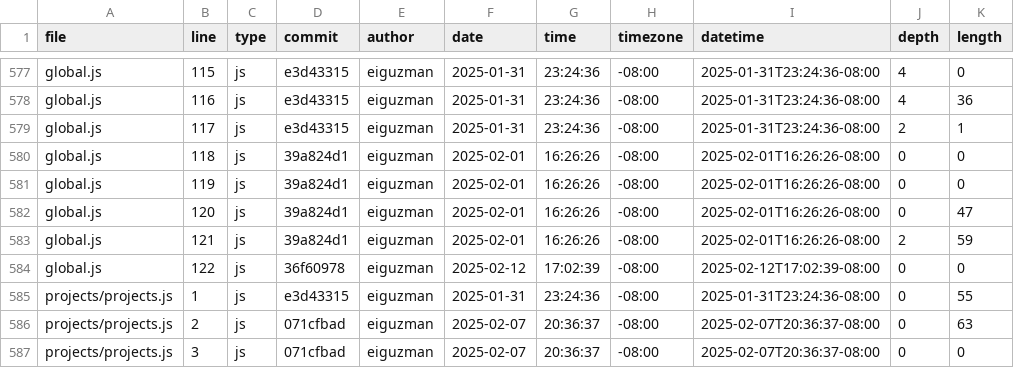
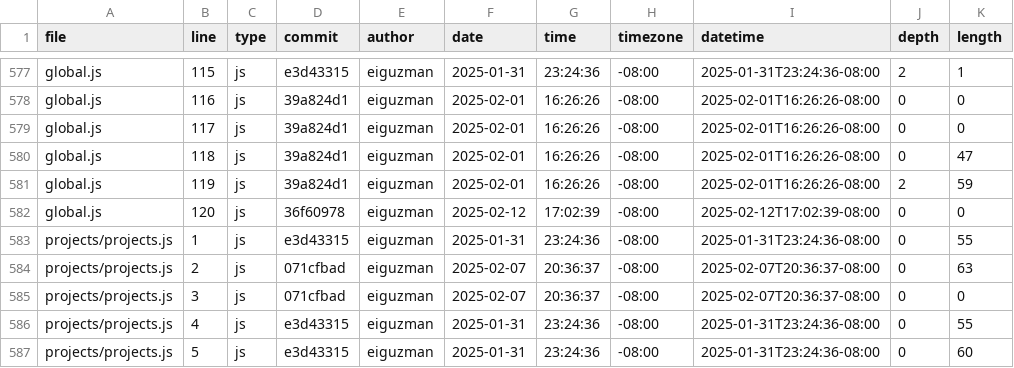
Before and after one commit to eiguzman/portfolio, a CSV file: meta/loc.csv, drawn as a sheet; only a part is shown, gaps mark what is left out; the shorter side is filled out with more unchanged rows; the diff covers the shown part only; the diff names each change by its address in the sheet, - before the commit and + after, or states it on an @@ line.

```diff
--- a/meta/loc.csv
+++ b/meta/loc.csv
-J577 (depth): 4
+J577 (depth): 2
-K577 (length): 0
+K577 (length): 1
-D578:D579 (commit): e3d43315
+D578:D579 (commit): 39a824d1
-F578:F579 (date): 2025-01-31
+F578:F579 (date): 2025-02-01
-G578:G579 (time): 23:24:36
+G578:G579 (time): 16:26:26
-I578:I579 (datetime): 2025-01-31T23:24:36-08:00
+I578:I579 (datetime): 2025-02-01T16:26:26-08:00
-J578 (depth): 4
+J578 (depth): 0
-K578 (length): 36
+K578 (length): 0
-J579 (depth): 2
+J579 (depth): 0
-K579 (length): 1
+K579 (length): 0
-K580 (length): 0
+K580 (length): 47
-J581 (depth): 0
+J581 (depth): 2
-K581 (length): 0
+K581 (length): 59
-D582 (commit): 39a824d1
+D582 (commit): 36f60978
-F582 (date): 2025-02-01
+F582 (date): 2025-02-12
-G582 (time): 16:26:26
+G582 (time): 17:02:39
-I582 (datetime): 2025-02-01T16:26:26-08:00
+I582 (datetime): 2025-02-12T17:02:39-08:00
-K582 (length): 47
+K582 (length): 0
-row 583: global.js | 121 | js | 39a824d1 | eiguzman | 2025-02-01 | 16:26:26 | -08:00 | 2025-02-01T16:26:26-08:00 | 2 | 59
-row 584: global.js | 122 | js | 36f60978 | eiguzman | 2025-02-12 | 17:02:39 | -08:00 | 2025-02-12T17:02:39-08:00 | 0 | 0
```
Also changed, not shown: 69 edited cells elsewhere in this file.
